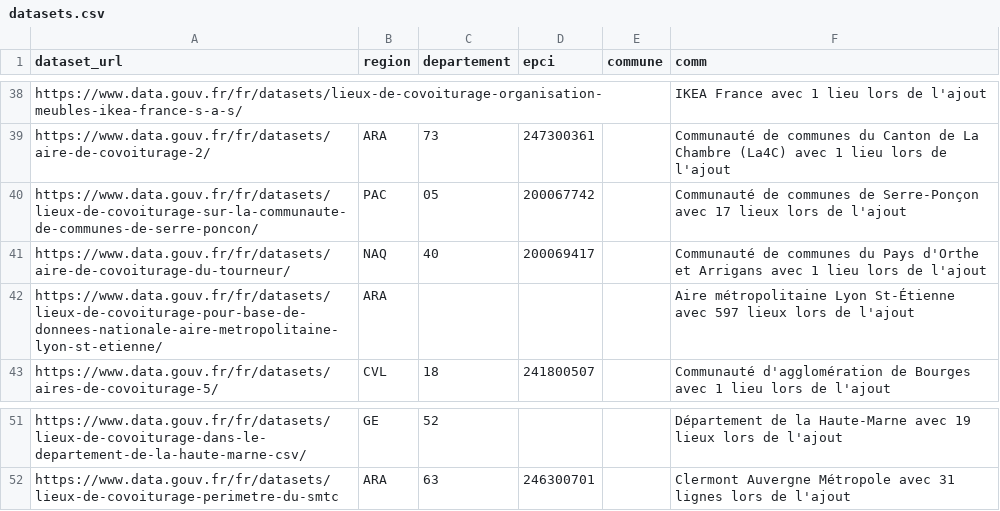
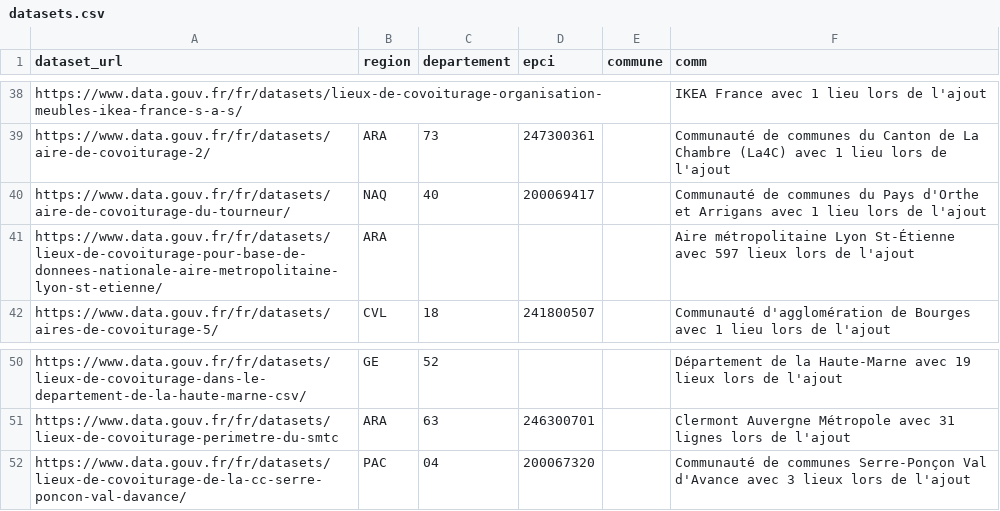
Before and after one commit to etalab/transport-base-nationale-covoiturage, a CSV file: datasets.csv, drawn as a sheet; only a part is shown, gaps mark what is left out.

Commit message:
Update datasets.csv
Suppression de la bonne ligne et remise de la bonne https://www.data.gouv.fr/fr/datasets/lieux-de-covoiturage-de-la-cc-serre-poncon-val-davance/,PAC,04,200067320,,Communauté de communes Serre-Ponçon Val d'Avance avec 3 lieux lors de l'ajout

```diff
--- a/datasets.csv
+++ b/datasets.csv
@@ -39,3 +39,2 @@ https://www.data.gouv.fr/fr/datasets/lieux-de-covoiturage-organisation-meubles-i
 https://www.data.gouv.fr/fr/datasets/aire-de-covoiturage-2/,ARA,73,247300361,,Communauté de communes du Canton de La Chambre (La4C) avec 1 lieu lors de l'ajout
-https://www.data.gouv.fr/fr/datasets/lieux-de-covoiturage-sur-la-communaute-de-communes-de-serre-poncon/,PAC,05,200067742,,Communauté de communes de Serre-Ponçon avec 17 lieux lors de l'ajout
 https://www.data.gouv.fr/fr/datasets/aire-de-covoiturage-du-tourneur/,NAQ,40,200069417,,Communauté de communes du Pays d'Orthe et Arrigans avec 1 lieu lors de l'ajout
@@ -52 +51,2 @@ https://www.data.gouv.fr/fr/datasets/lieux-de-covoiturage-dans-le-departement-de
 https://www.data.gouv.fr/fr/datasets/lieux-de-covoiturage-perimetre-du-smtc,ARA,63,246300701,,Clermont Auvergne Métropole avec 31 lignes lors de l'ajout
+https://www.data.gouv.fr/fr/datasets/lieux-de-covoiturage-de-la-cc-serre-poncon-val-davance/,PAC,04,200067320,,Communauté de communes Serre-Ponçon Val d'Avance avec 3 lieux lors de l'ajout
```
